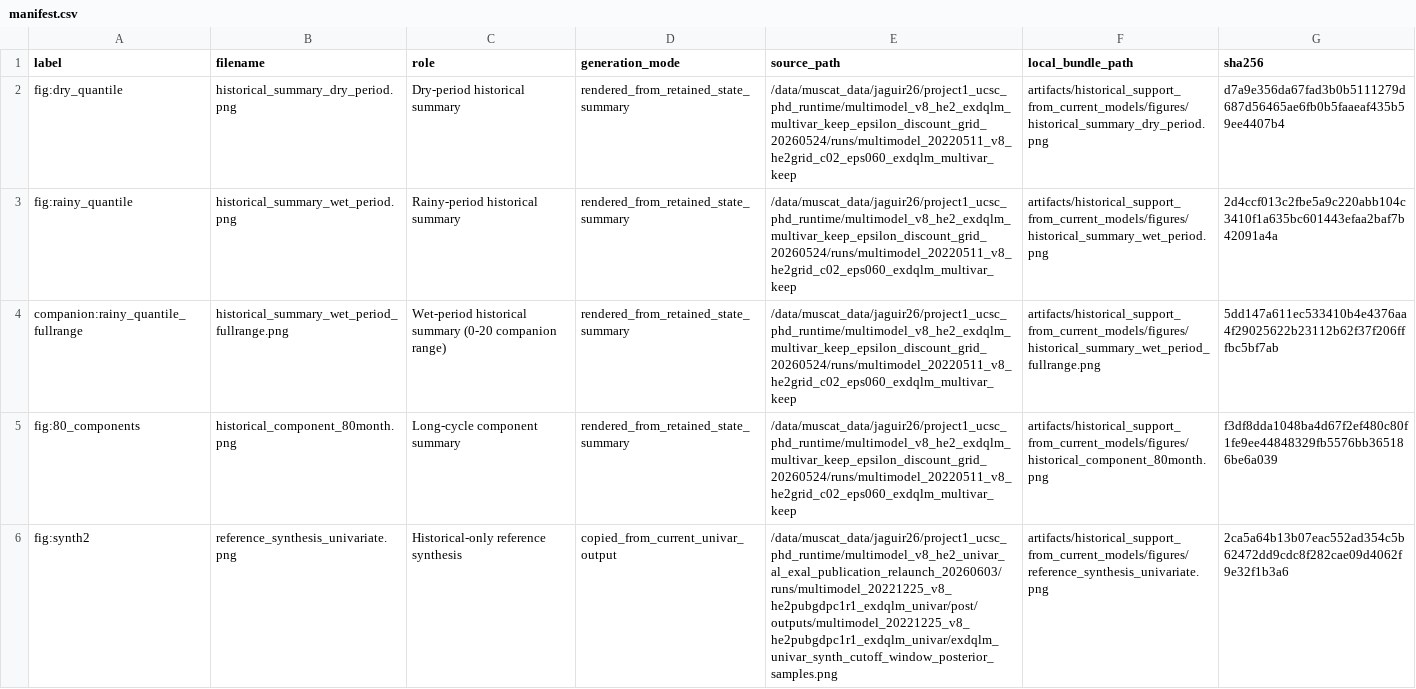
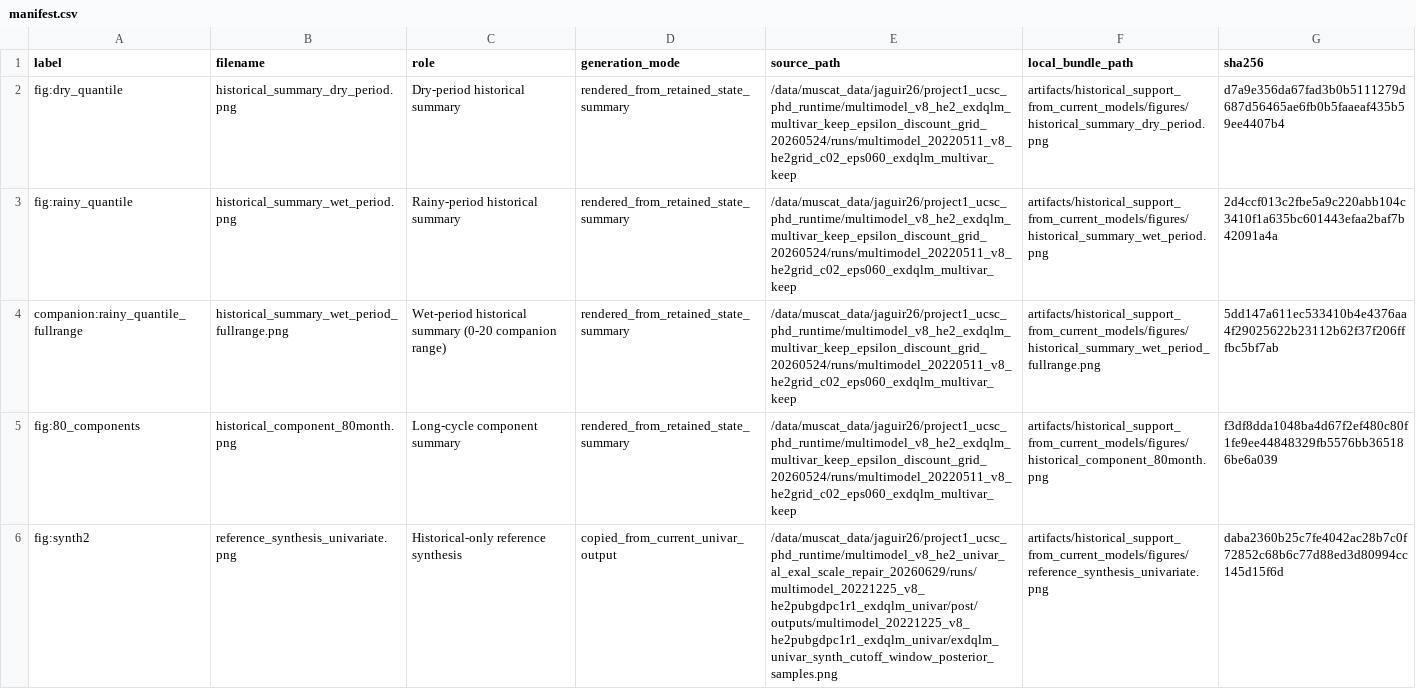
Before and after one commit to AntonioAPDL/Evironmetrics---REVISED-DOC-Corrected-2, a CSV file: artifacts/historical_support_from_current_models/manifest.csv, drawn as a sheet.

```diff
--- a/artifacts/historical_support_from_current_models/manifest.csv
+++ b/artifacts/historical_support_from_current_models/manifest.csv
@@ -5,2 +5,2 @@ companion:rainy_quantile_fullrange,historical_summary_wet_period_fullrange.png,W
 fig:80_components,historical_component_80month.png,Long-cycle component summary,rendered_from_retained_state_summary,/data/muscat_data/jaguir26/project1_ucsc_phd_runtime/multimodel_v8_he2_exdqlm_multivar_keep_epsilon_discount_grid_20260524/runs/multimodel_20220511_v8_he2grid_c02_eps060_exdqlm_multivar_keep,artifacts/historical_support_from_current_models/figures/historical_component_80month.png,f3df8dda1048ba4d67f2ef480c80f1fe9ee44848329fb5576bb365186be6a039
-fig:synth2,reference_synthesis_univariate.png,Historical-only reference synthesis,copied_from_current_univar_output,/data/muscat_data/jaguir26/project1_ucsc_phd_runtime/multimodel_v8_he2_univar_al_exal_publication_relaunch_20260603/runs/multimodel_20221225_v8_he2pubgdpc1r1_exdqlm_univar/post/outputs/multimodel_20221225_v8_he2pubgdpc1r1_exdqlm_univar/exdqlm_univar_synth_cutoff_window_posterior_samples.png,artifacts/historical_support_from_current_models/figures/reference_synthesis_univariate.png,2ca5a64b13b07eac552ad354c5b62472dd9cdc8f282cae09d4062f9e32f1b3a6
+fig:synth2,reference_synthesis_univariate.png,Historical-only reference synthesis,copied_from_current_univar_output,/data/muscat_data/jaguir26/project1_ucsc_phd_runtime/multimodel_v8_he2_univar_al_exal_scale_repair_20260629/runs/multimodel_20221225_v8_he2pubgdpc1r1_exdqlm_univar/post/outputs/multimodel_20221225_v8_he2pubgdpc1r1_exdqlm_univar/exdqlm_univar_synth_cutoff_window_posterior_samples.png,artifacts/historical_support_from_current_models/figures/reference_synthesis_univariate.png,daba2360b25c7fe4042ac28b7c0f72852c68b6c77d88ed3d80994cc145d15f6d
```
Also changed, not shown: reports/article_figure_lineage_audit_20260516/figure_lineage_status.csv, reports/manuscript_asset_review/figure_manifest.csv, 10 other files.
